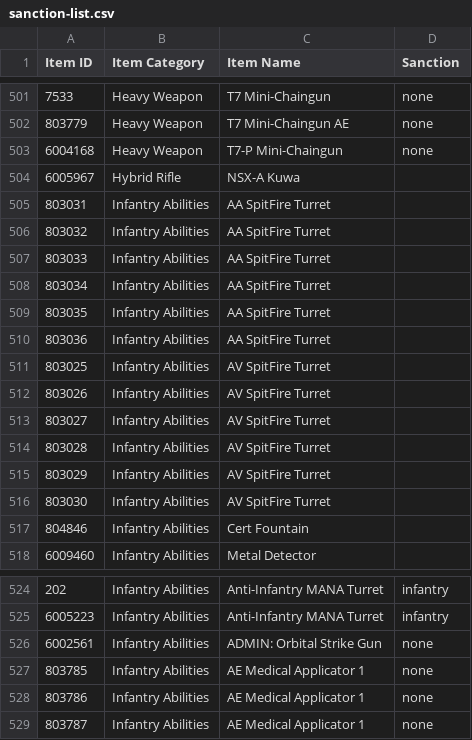
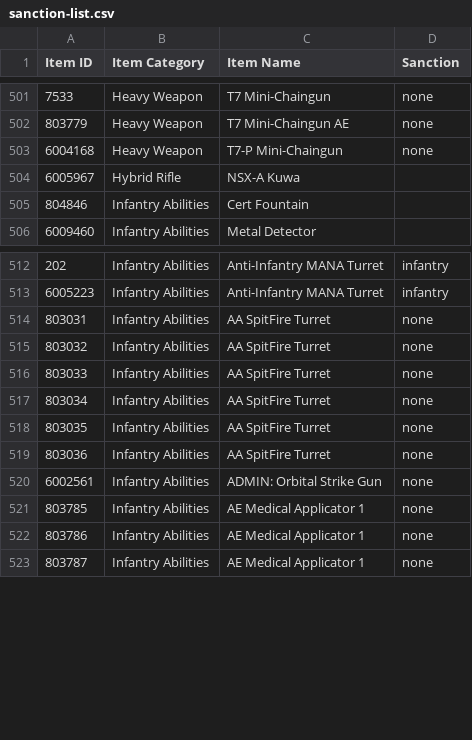
Before and after one commit to cooltrain7/Planetside-2-API-Tracker, a CSV file: Weapons/community-review/sanction-list.csv, drawn as a sheet; only a part is shown, gaps mark what is left out; the diff covers the shown part only.

```diff
--- a/Weapons/community-review/sanction-list.csv
+++ b/Weapons/community-review/sanction-list.csv
@@ -504,14 +504,2 @@
 6005967,Hybrid Rifle,NSX-A Kuwa,
-803031,Infantry Abilities,AA SpitFire Turret,
-803032,Infantry Abilities,AA SpitFire Turret,
-803033,Infantry Abilities,AA SpitFire Turret,
-803034,Infantry Abilities,AA SpitFire Turret,
-803035,Infantry Abilities,AA SpitFire Turret,
-803036,Infantry Abilities,AA SpitFire Turret,
-803025,Infantry Abilities,AV SpitFire Turret,
-803026,Infantry Abilities,AV SpitFire Turret,
-803027,Infantry Abilities,AV SpitFire Turret,
-803028,Infantry Abilities,AV SpitFire Turret,
-803029,Infantry Abilities,AV SpitFire Turret,
-803030,Infantry Abilities,AV SpitFire Turret,
 804846,Infantry Abilities,Cert Fountain,
@@ -525,2 +513,8 @@
 6005223,Infantry Abilities,Anti-Infantry MANA Turret,infantry
+803031,Infantry Abilities,AA SpitFire Turret,none
+803032,Infantry Abilities,AA SpitFire Turret,none
+803033,Infantry Abilities,AA SpitFire Turret,none
+803034,Infantry Abilities,AA SpitFire Turret,none
+803035,Infantry Abilities,AA SpitFire Turret,none
+803036,Infantry Abilities,AA SpitFire Turret,none
 6002561,Infantry Abilities,ADMIN: Orbital Strike Gun,none
```
Also changed, not shown: 6 added rows elsewhere in this file, Weapons/community-review/sanction-list-machine-with-none.csv.
